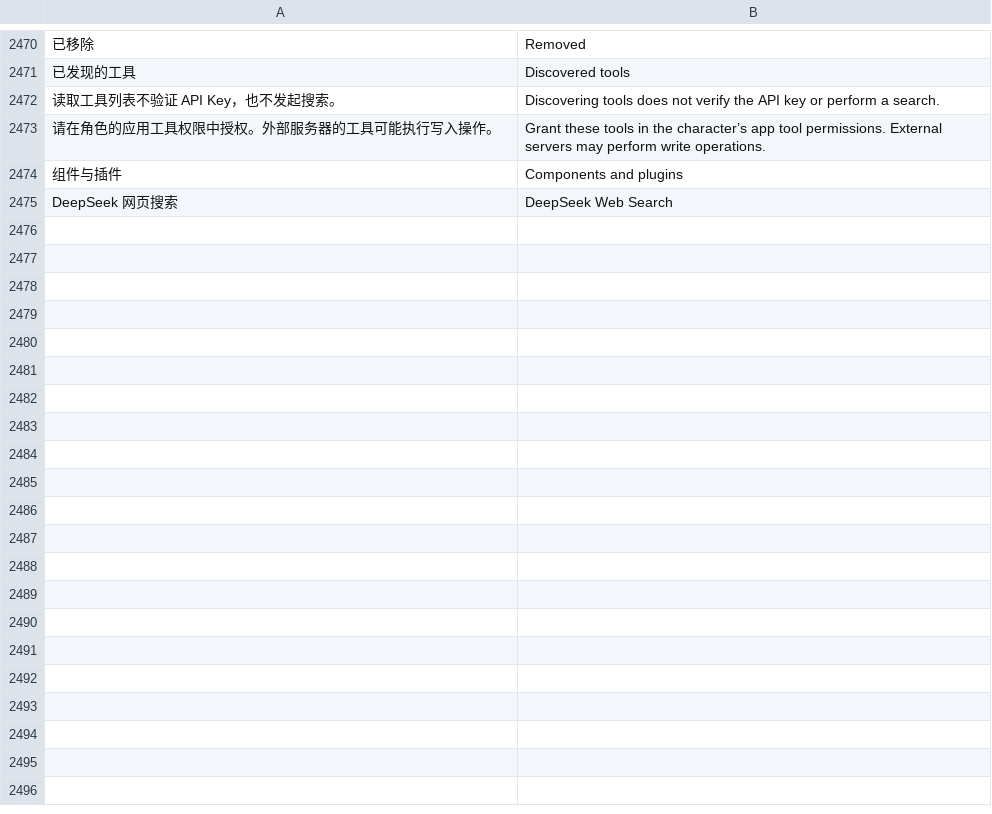
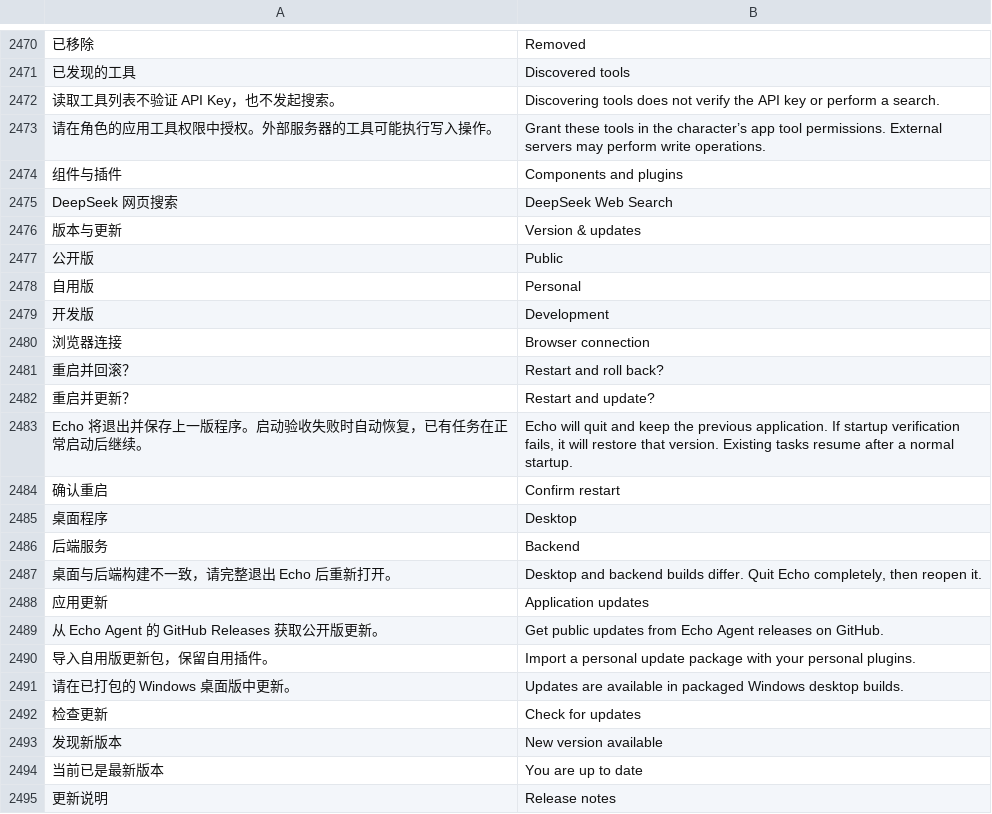
Before and after one commit to Kzkz233/echo-agent, a TSV file: scripts/ui-translations.tsv, drawn as a sheet; only a part is shown, gaps mark what is left out; the diff covers the shown part only; the diff names each change by its address in the sheet, - before the commit and + after, or states it on an @@ line.

Commit message:
Add edition-aware application updates and startup rollback

```diff
--- a/scripts/ui-translations.tsv
+++ b/scripts/ui-translations.tsv
+row 2476: 版本与更新 | Version & updates
+row 2477: 公开版 | Public
+row 2478: 自用版 | Personal
+row 2479: 开发版 | Development
+row 2480: 浏览器连接 | Browser connection
+row 2481: 重启并回滚？ | Restart and roll back?
+row 2482: 重启并更新？ | Restart and update?
+row 2483: Echo 将退出并保存上一版程序。启动验收失败时自动恢复，已有任务在正常启动后继续。 | Echo will quit and keep the previous application. If startup verification fails, it will restore that version. Existing tasks resume after a normal startup.
+row 2484: 确认重启 | Confirm restart
+row 2485: 桌面程序 | Desktop
+row 2486: 后端服务 | Backend
+row 2487: 桌面与后端构建不一致，请完整退出 Echo 后重新打开。 | Desktop and backend builds differ. Quit Echo completely, then reopen it.
+row 2488: 应用更新 | Application updates
+row 2489: 从 Echo Agent 的 GitHub Releases 获取公开版更新。 | Get public updates from Echo Agent releases on GitHub.
+row 2490: 导入自用版更新包，保留自用插件。 | Import a personal update package with your personal plugins.
+row 2491: 请在已打包的 Windows 桌面版中更新。 | Updates are available in packaged Windows desktop builds.
+row 2492: 检查更新 | Check for updates
+row 2493: 发现新版本 | New version available
+row 2494: 当前已是最新版本 | You are up to date
+row 2495: 更新说明 | Release notes
```
Also changed, not shown: 15 added rows elsewhere in this file, 35 other files.
